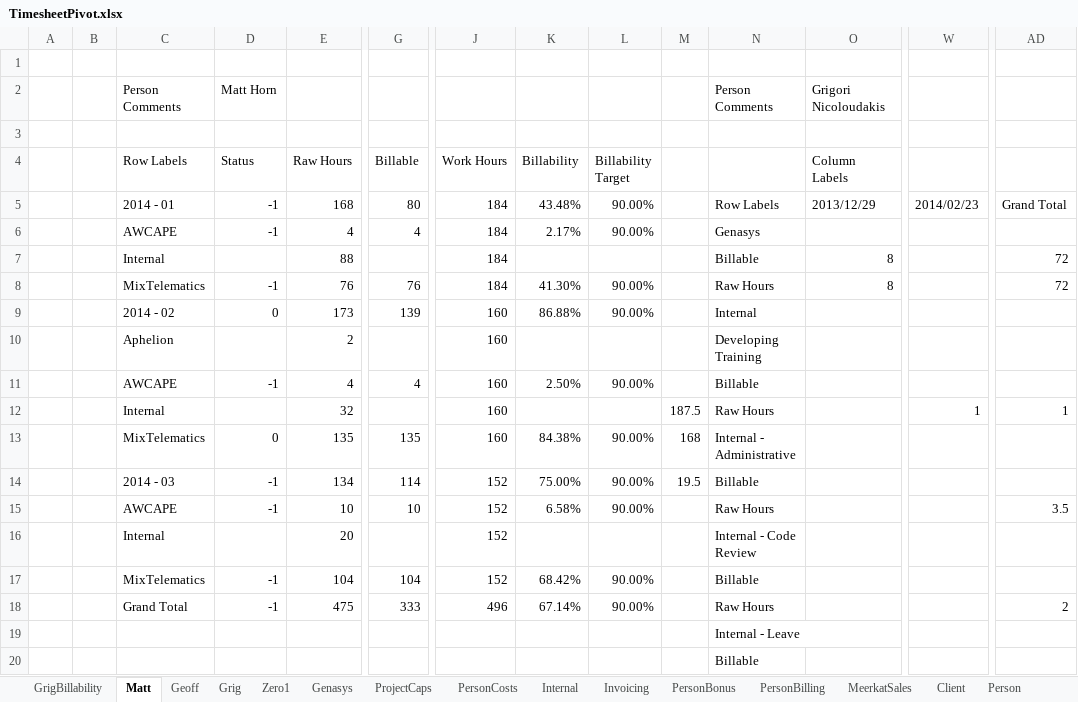
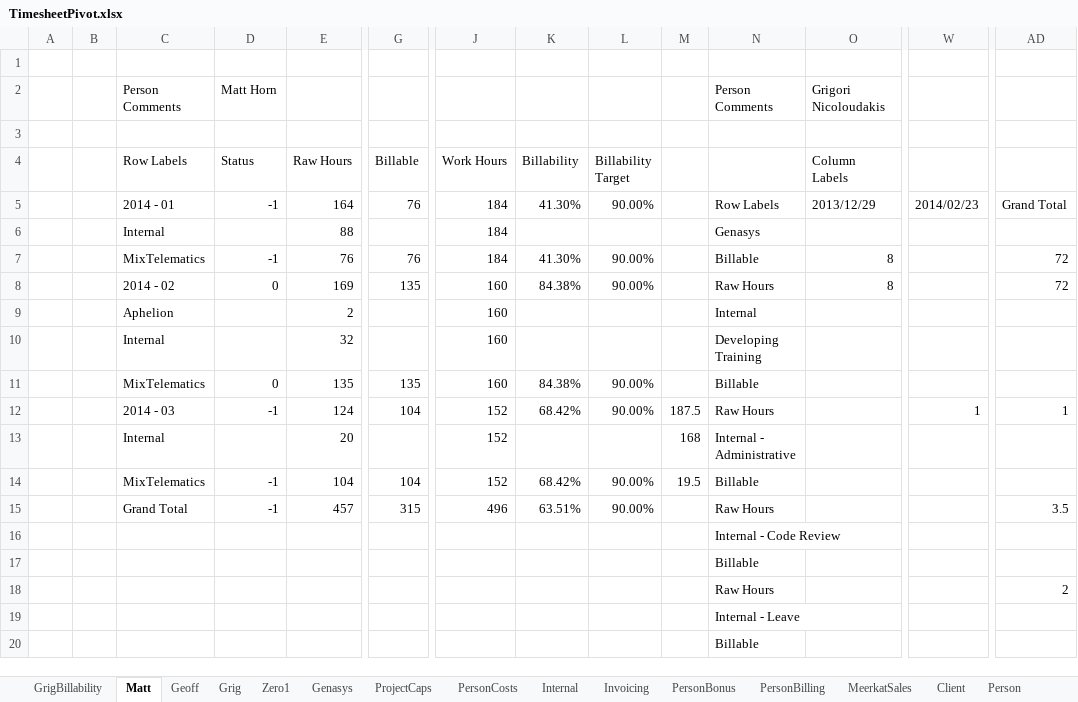
Before and after one commit to AphelionSoftware/TimeSheets, an Excel workbook: TimesheetPivot.xlsx, sheet Matt, drawn as a sheet; only a part is shown, gaps mark what is left out; values as stored, in another font and other column widths than the file's, no borders; charts and pictures not drawn; removed rows and columns are numbered as before the commit, all else as after; rows hold the shown columns only; the diff names each change by its address in the sheet, - before the commit and + after, or states it on an @@ line.

Commit message:
Admin projects

```diff
--- a/TimesheetPivot.xlsx (sheet Matt)
+++ b/TimesheetPivot.xlsx (sheet Matt)
-E5 (Raw Hours): 168
+E5 (Raw Hours): 164
-G5 (Billable): 80
+G5 (Billable): 76
-K5 (Billability): 43.48%
+K5 (Billability): 41.30%
-row 6:  |  | AWCAPE | -1 | 4 | 4 | 184 | 2.17% | 90.00% |  | Genasys
-row 7:  |  | Internal |  | 88 |  | 184 |  |  |  | Billable | 8 |  | 72
+row 6:  |  | Internal |  | 88 |  | 184 |  |  |  | Genasys
-N7: Raw Hours
+N7: Billable
-row 9:  |  | 2014 - 02 | 0 | 173 | 139 | 160 | 86.88% | 90.00% |  | Internal
+row 8:  |  | 2014 - 02 | 0 | 169 | 135 | 160 | 84.38% | 90.00% |  | Raw Hours | 8 |  | 72
-N9: Developing Training
+N9: Internal
-row 11:  |  | AWCAPE | -1 | 4 | 4 | 160 | 2.50% | 90.00% |  | Billable
-M10: 187.5
+M10: (empty)
-N10: Raw Hours
+N10: Developing Training
-W10: 1
+W10: (empty)
-AD10: 1
+AD10: (empty)
-M11: 168
+M11: (empty)
-N11: Internal - Administrative
+N11: Billable
-row 14:  |  | 2014 - 03 | -1 | 134 | 114 | 152 | 75.00% | 90.00% | 19.5 | Billable
-row 15:  |  | AWCAPE | -1 | 10 | 10 | 152 | 6.58% | 90.00% |  | Raw Hours |  |  | 3.5
+row 12:  |  | 2014 - 03 | -1 | 124 | 104 | 152 | 68.42% | 90.00% | 187.5 | Raw Hours |  | 1 | 1
-M13: (empty)
+M13: 168
-N13: Internal - Code Review
+N13: Internal - Administrative
-M14: (empty)
+M14: 19.5
-row 18:  |  | Grand Total | -1 | 475 | 333 | 496 | 67.14% | 90.00% |  | Raw Hours |  |  | 2
+row 15:  |  | Grand Total | -1 | 457 | 315 | 496 | 63.51% | 90.00% |  | Raw Hours |  |  | 3.5
+row 16:  |  |  |  |  |  |  |  |  |  | Internal - Code Review
+row 17:  |  |  |  |  |  |  |  |  |  | Billable
+row 18:  |  |  |  |  |  |  |  |  |  | Raw Hours |  |  | 2
```
Also changed, not shown: sheet PersonBilling, sheet Client, sheet Invoicing, sheet MeerkatSales, sheet Rates, sheet PersonBonus, 5 more sheets, charts or pictures, 57 other files.
